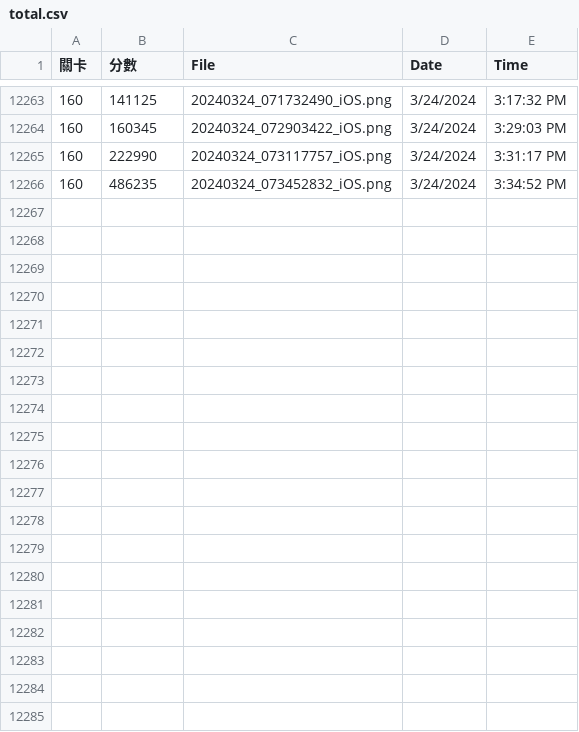
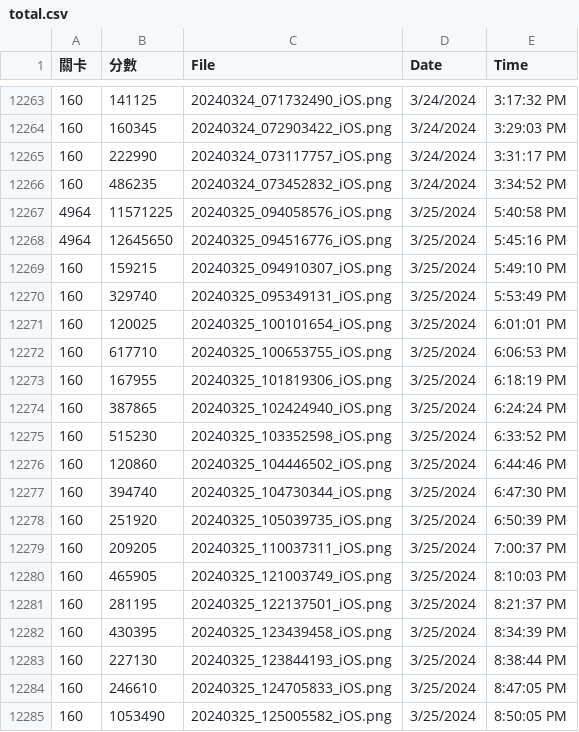
Before and after one commit to blackjack2005/ocr, a CSV file: total.csv, drawn as a sheet; only a part is shown, gaps mark what is left out; the diff covers the shown part only.

Commit message:
csv

```diff
--- a/total.csv
+++ b/total.csv
@@ -12266 +12266,20 @@
 160,486235,20240324_073452832_iOS.png,3/24/2024,3:34:52 PM
+4964,11571225,20240325_094058576_iOS.png,3/25/2024,5:40:58 PM
+4964,12645650,20240325_094516776_iOS.png,3/25/2024,5:45:16 PM
+160,159215,20240325_094910307_iOS.png,3/25/2024,5:49:10 PM
+160,329740,20240325_095349131_iOS.png,3/25/2024,5:53:49 PM
+160,120025,20240325_100101654_iOS.png,3/25/2024,6:01:01 PM
+160,617710,20240325_100653755_iOS.png,3/25/2024,6:06:53 PM
+160,167955,20240325_101819306_iOS.png,3/25/2024,6:18:19 PM
+160,387865,20240325_102424940_iOS.png,3/25/2024,6:24:24 PM
+160,515230,20240325_103352598_iOS.png,3/25/2024,6:33:52 PM
+160,120860,20240325_104446502_iOS.png,3/25/2024,6:44:46 PM
+160,394740,20240325_104730344_iOS.png,3/25/2024,6:47:30 PM
+160,251920,20240325_105039735_iOS.png,3/25/2024,6:50:39 PM
+160,209205,20240325_110037311_iOS.png,3/25/2024,7:00:37 PM
+160,465905,20240325_121003749_iOS.png,3/25/2024,8:10:03 PM
+160,281195,20240325_122137501_iOS.png,3/25/2024,8:21:37 PM
+160,430395,20240325_123439458_iOS.png,3/25/2024,8:34:39 PM
+160,227130,20240325_123844193_iOS.png,3/25/2024,8:38:44 PM
+160,246610,20240325_124705833_iOS.png,3/25/2024,8:47:05 PM
+160,1053490,20240325_125005582_iOS.png,3/25/2024,8:50:05 PM
```
Also changed, not shown: 13 added rows elsewhere in this file.
